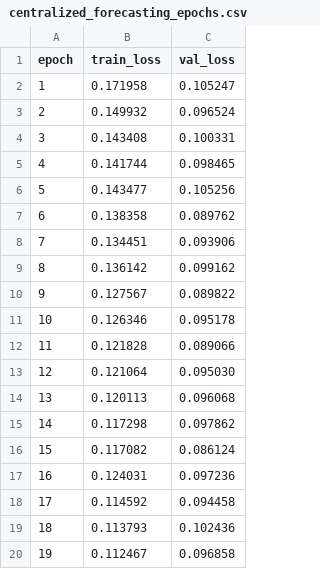
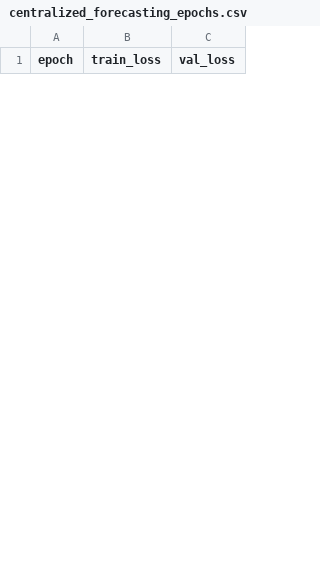
Before and after one commit to CosmoProgrammer/cross-task-fl-balances-experiments, a CSV file: logs/centralized_forecasting_epochs.csv, drawn as a sheet; only a part is shown; the diff covers the shown part only.

```diff
--- a/logs/centralized_forecasting_epochs.csv
+++ b/logs/centralized_forecasting_epochs.csv
@@ -1,20 +1 @@
 epoch,train_loss,val_loss
-1,0.171958,0.105247
-2,0.149932,0.096524
-3,0.143408,0.100331
-4,0.141744,0.098465
-5,0.143477,0.105256
-6,0.138358,0.089762
-7,0.134451,0.093906
-8,0.136142,0.099162
-9,0.127567,0.089822
-10,0.126346,0.095178
-11,0.121828,0.089066
-12,0.121064,0.095030
-13,0.120113,0.096068
-14,0.117298,0.097862
-15,0.117082,0.086124
-16,0.124031,0.097236
-17,0.114592,0.094458
-18,0.113793,0.102436
-19,0.112467,0.096858
```
Also changed, not shown: 22 added rows and 11 removed rows elsewhere in this file, logs/centralized_anomaly_epochs.csv, 6 other files.
